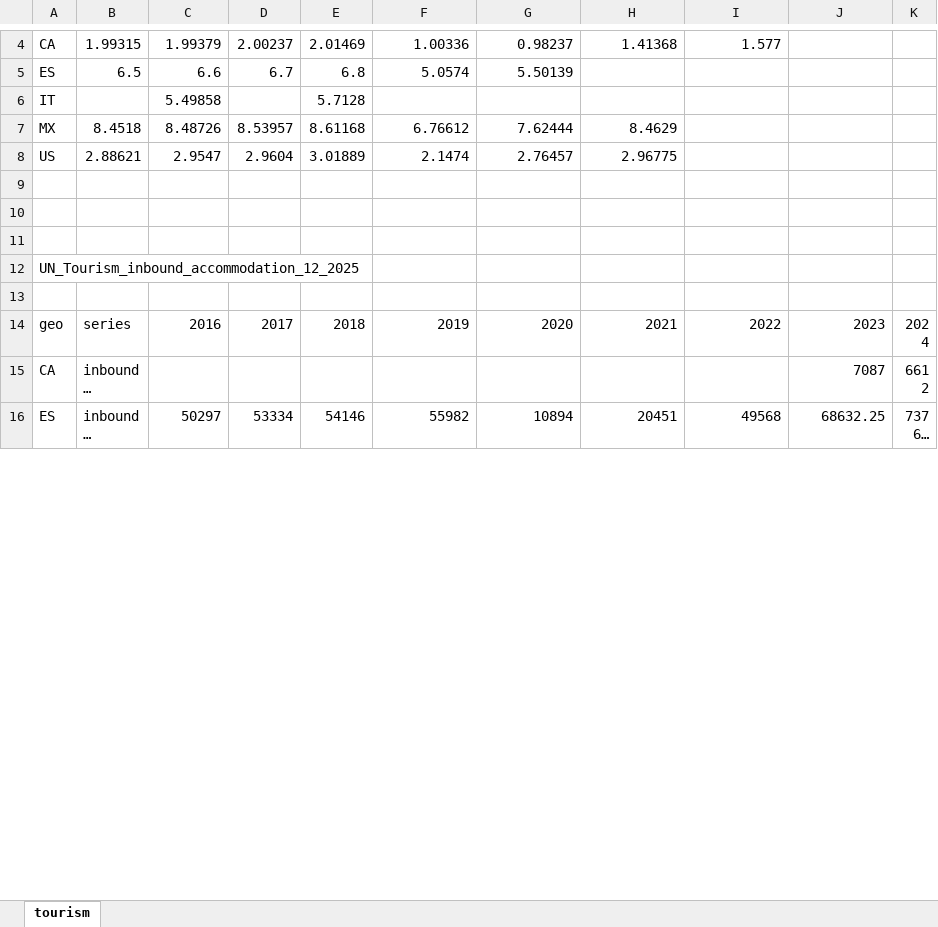
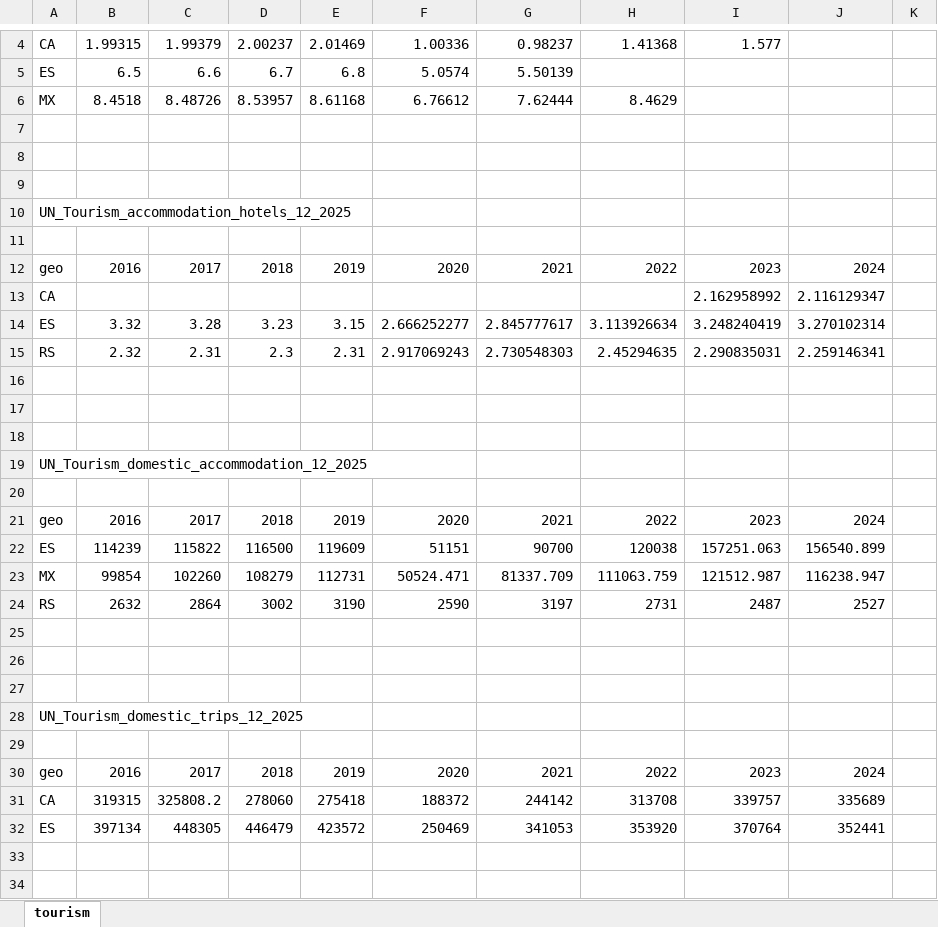
Before and after one commit to mgh99/macro_cosas, an Excel workbook: outputs/world/views_single_sheet.xlsx, sheet tourism, drawn as a sheet; only a part is shown, gaps mark what is left out; the shorter side is filled out with more unchanged rows; long unchanged cells end in …; values as stored, in another font and other column widths than the file's, no borders; removed rows and columns are numbered as before the commit, all else as after; the diff covers the shown part only; the diff names each change by its address in the sheet, - before the commit and + after, or states it on an @@ line.

Commit message:
tourism with AI - working

```diff
--- a/outputs/world/views_single_sheet.xlsx (sheet tourism)
+++ b/outputs/world/views_single_sheet.xlsx (sheet tourism)
-row 6: IT |  | 5.49858 |  | 5.7128
-row 7: US | 2.88621 | 2.9547 | 2.9604 | 3.01889 | 2.1474 | 2.76457 | 2.96775
+row 7: (empty)
+row 8: (empty)
+row 9: (empty)
+row 10: UN_Tourism_accommodation_hotels_12_2025
+row 11: (empty)
+row 12: geo | 2016 | 2017 | 2018 | 2019 | 2020 | 2021 | 2022 | 2023 | 2024
+row 13: CA |  |  |  |  |  |  |  | 2.162958992 | 2.116129347
+row 14: ES | 3.32 | 3.28 | 3.23 | 3.15 | 2.666252277 | 2.845777617 | 3.113926634 | 3.248240419 | 3.270102314
+row 15: RS | 2.32 | 2.31 | 2.3 | 2.31 | 2.917069243 | 2.730548303 | 2.45294635 | 2.290835031 | 2.259146341
+row 16: (empty)
+row 17: (empty)
+row 18: (empty)
+row 19: UN_Tourism_domestic_accommodation_12_2025
+row 20: (empty)
+row 21: geo | 2016 | 2017 | 2018 | 2019 | 2020 | 2021 | 2022 | 2023 | 2024
+row 22: ES | 114239 | 115822 | 116500 | 119609 | 51151 | 90700 | 120038 | 157251.063 | 156540.899
+row 23: MX | 99854 | 102260 | 108279 | 112731 | 50524.471 | 81337.709 | 111063.759 | 121512.987 | 116238.947
+row 24: RS | 2632 | 2864 | 3002 | 3190 | 2590 | 3197 | 2731 | 2487 | 2527
+row 25: (empty)
+row 26: (empty)
+row 27: (empty)
+row 28: UN_Tourism_domestic_trips_12_2025
+row 29: (empty)
+row 30: geo | 2016 | 2017 | 2018 | 2019 | 2020 | 2021 | 2022 | 2023 | 2024
+row 31: CA | 319315 | 325808.2 | 278060 | 275418 | 188372 | 244142 | 313708 | 339757 | 335689
+row 32: ES | 397134 | 448305 | 446479 | 423572 | 250469 | 341053 | 353920 | 370764 | 352441
```
Also changed, not shown: 8 added rows and 19 removed rows elsewhere in this sheet, 9 other files.
